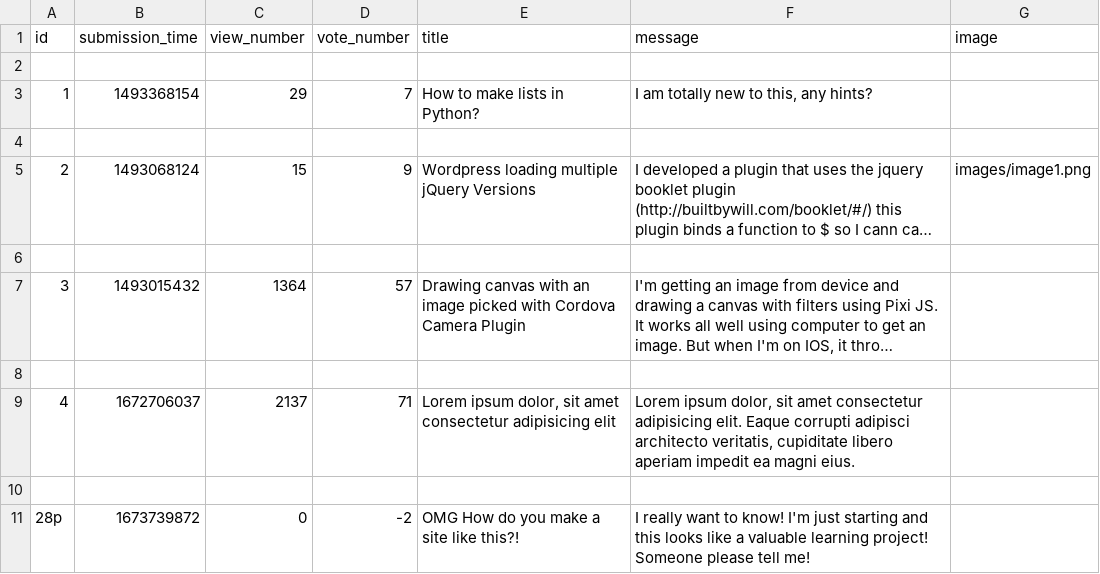
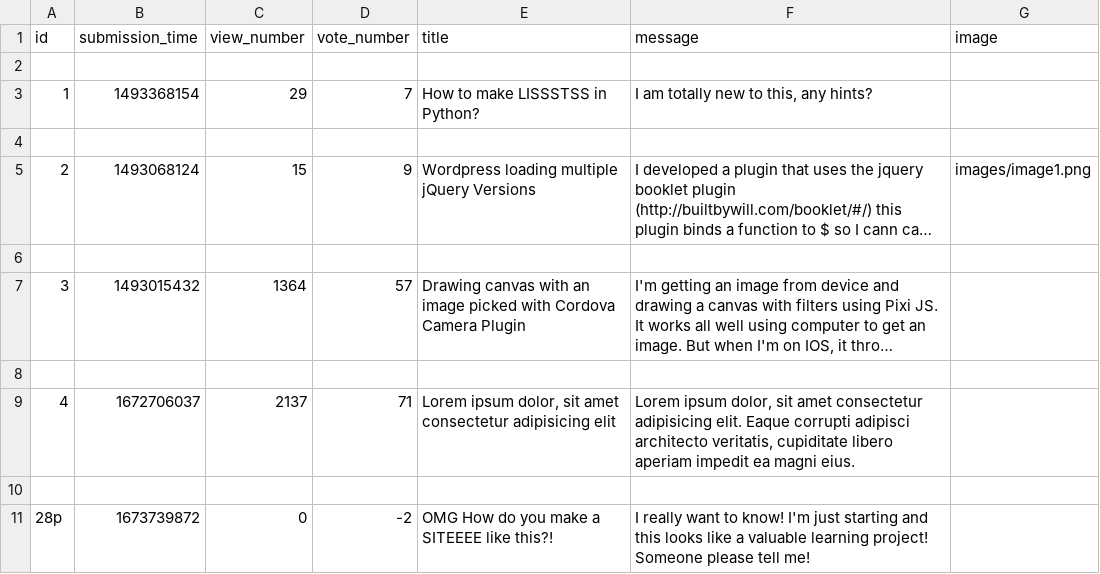
Before and after one commit to Zachiel/ask-mate-python, a CSV file: sample_data/question.csv, drawn as a sheet; long unchanged cells end in …; the diff names each change by its address in the sheet, - before the commit and + after, or states it on an @@ line.

```diff
--- a/sample_data/question.csv
+++ b/sample_data/question.csv
-E3 (title): How to make lists in Python?
+E3 (title): How to make LISSSTSS in Python?
-E11 (title): OMG How do you make a site like this?!
+E11 (title): OMG How do you make a SITEEEE like this?!
```
Also changed, not shown: 3 other files.
